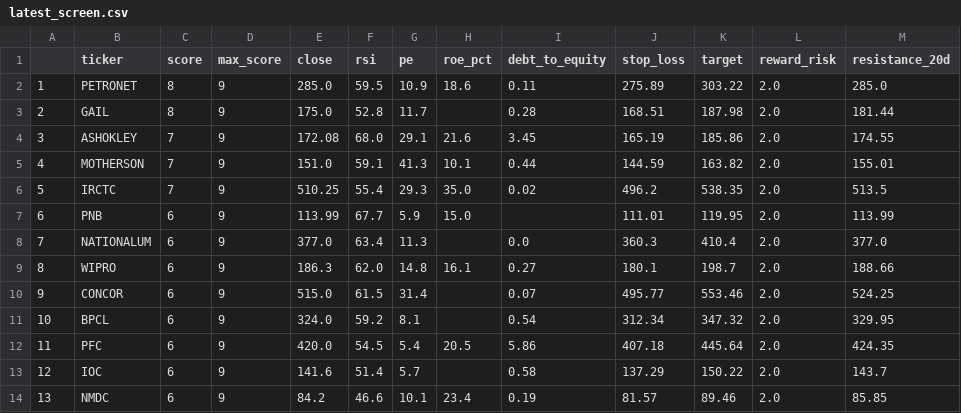
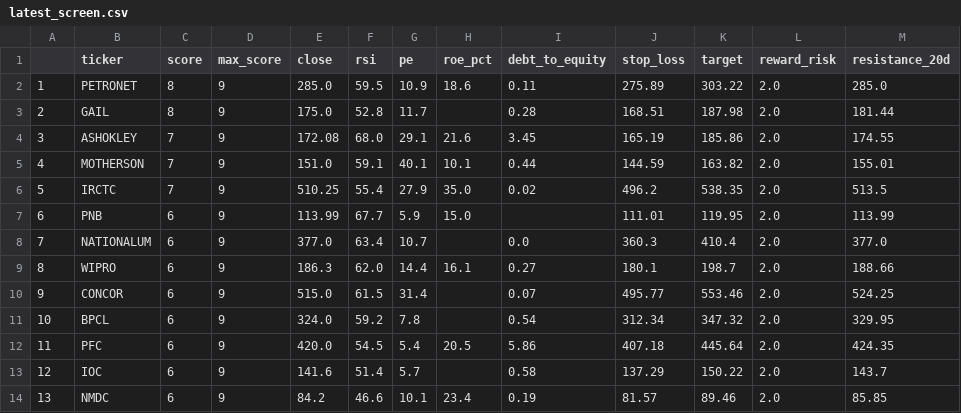
Before and after one commit to PankajK032/MyProject, a CSV file: latest_screen.csv, drawn as a sheet; only a part is shown; the diff names each change by its address in the sheet, - before the commit and + after, or states it on an @@ line.

```diff
--- a/latest_screen.csv
+++ b/latest_screen.csv
-G5 (pe): 41.3
+G5 (pe): 40.1
-G6 (pe): 29.3
+G6 (pe): 27.9
-G8 (pe): 11.3
+G8 (pe): 10.7
-G9 (pe): 14.8
+G9 (pe): 14.4
-G11 (pe): 8.1
+G11 (pe): 7.8
```
Also changed, not shown: 1 other file.
